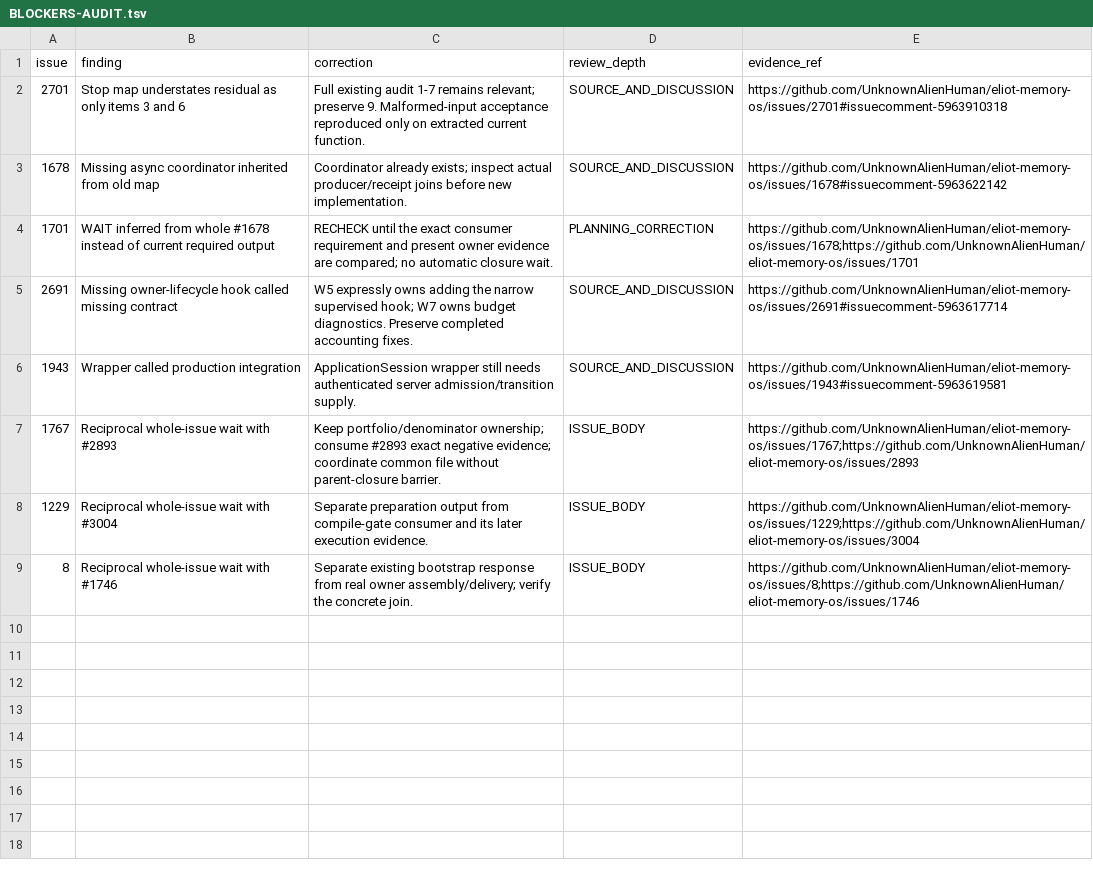
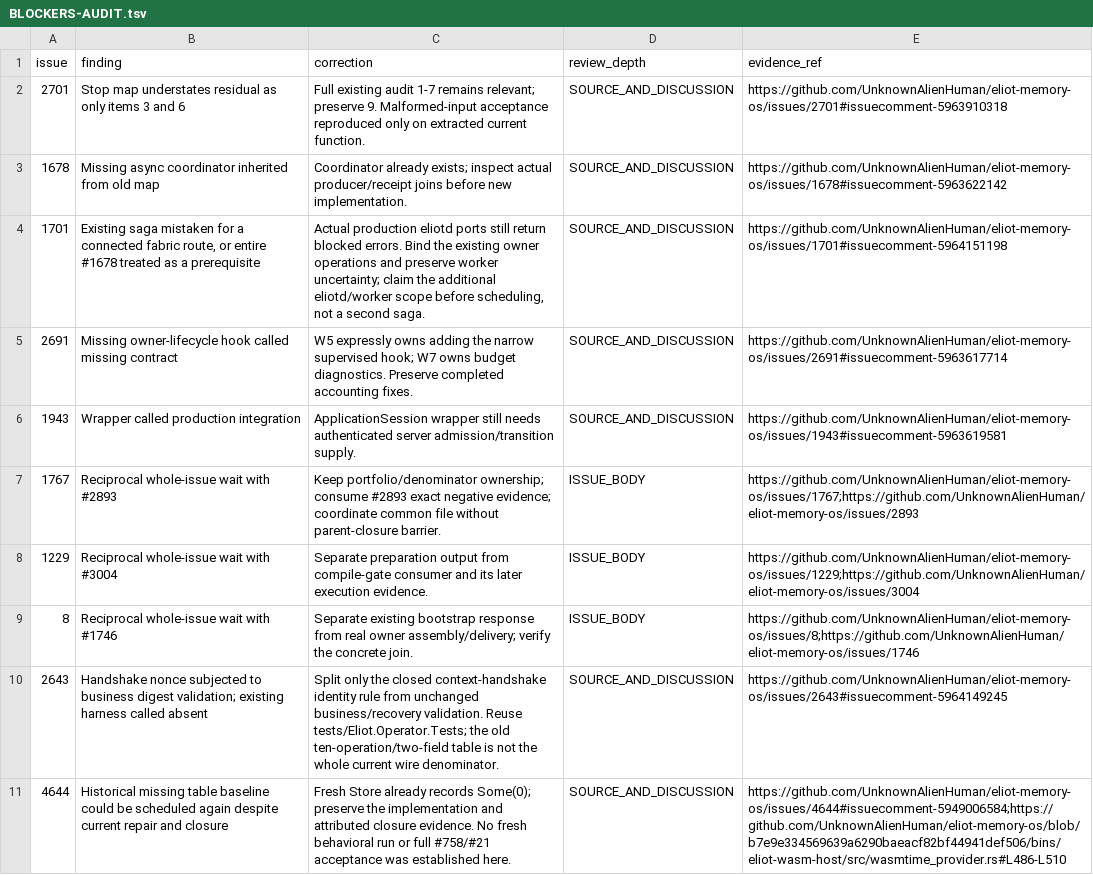
Before and after one commit to UnknownAlienHuman/eliot-memory-os, a TSV file: workstreams/swarm/BLOCKERS-AUDIT.tsv, drawn as a sheet.

```diff
--- a/workstreams/swarm/BLOCKERS-AUDIT.tsv
+++ b/workstreams/swarm/BLOCKERS-AUDIT.tsv
@@ -3,3 +3,3 @@ issue	finding	correction	review_depth	evidence_ref
 1678	Missing async coordinator inherited from old map	Coordinator already exists; inspect actual producer/receipt joins before new implementation.	SOURCE_AND_DISCUSSION	https://github.com/UnknownAlienHuman/eliot-memory-os/issues/1678#issuecomment-5963622142
-1701	WAIT inferred from whole #1678 instead of current required output	RECHECK until the exact consumer requirement and present owner evidence are compared; no automatic closure wait.	PLANNING_CORRECTION	https://github.com/UnknownAlienHuman/eliot-memory-os/issues/1678;https://github.com/UnknownAlienHuman/eliot-memory-os/issues/1701
+1701	Existing saga mistaken for a connected fabric route, or entire #1678 treated as a prerequisite	Actual production eliotd ports still return blocked errors. Bind the existing owner operations and preserve worker uncertainty; claim the additional eliotd/worker scope before scheduling, not a second saga.	SOURCE_AND_DISCUSSION	https://github.com/UnknownAlienHuman/eliot-memory-os/issues/1701#issuecomment-5964151198
 2691	Missing owner-lifecycle hook called missing contract	W5 expressly owns adding the narrow supervised hook; W7 owns budget diagnostics. Preserve completed accounting fixes.	SOURCE_AND_DISCUSSION	https://github.com/UnknownAlienHuman/eliot-memory-os/issues/2691#issuecomment-5963617714
@@ -9 +9,3 @@ issue	finding	correction	review_depth	evidence_ref
 8	Reciprocal whole-issue wait with #1746	Separate existing bootstrap response from real owner assembly/delivery; verify the concrete join.	ISSUE_BODY	https://github.com/UnknownAlienHuman/eliot-memory-os/issues/8;https://github.com/UnknownAlienHuman/eliot-memory-os/issues/1746
+2643	Handshake nonce subjected to business digest validation; existing harness called absent	Split only the closed context-handshake identity rule from unchanged business/recovery validation. Reuse tests/Eliot.Operator.Tests; the old ten-operation/two-field table is not the whole current wire denominator.	SOURCE_AND_DISCUSSION	https://github.com/UnknownAlienHuman/eliot-memory-os/issues/2643#issuecomment-5964149245
+4644	Historical missing table baseline could be scheduled again despite current repair and closure	Fresh Store already records Some(0); preserve the implementation and attributed closure evidence. No fresh behavioral run or full #758/#21 acceptance was established here.	SOURCE_AND_DISCUSSION	https://github.com/UnknownAlienHuman/eliot-memory-os/issues/4644#issuecomment-5949006584;https://github.com/UnknownAlienHuman/eliot-memory-os/blob/b7e9e334569639a6290baeacf82bf44941def506/bins/eliot-wasm-host/src/wasmtime_provider.rs#L486-L510
```
Also changed, not shown: workstreams/swarm/REVIEWED.tsv, 3 other files.
